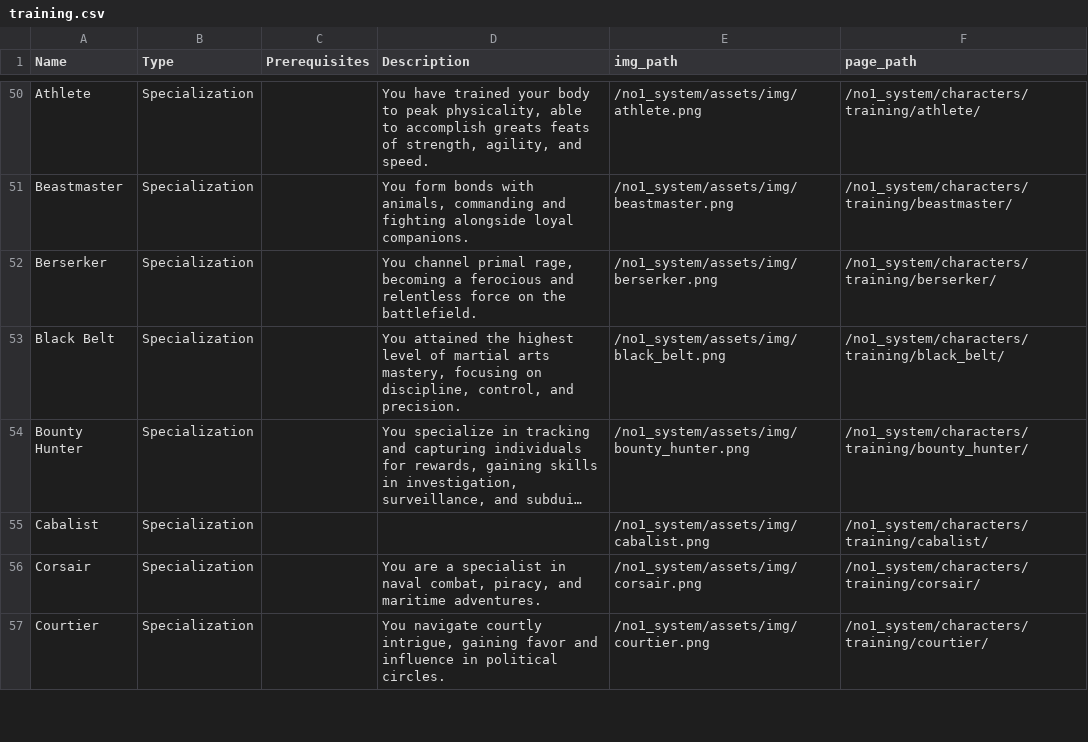
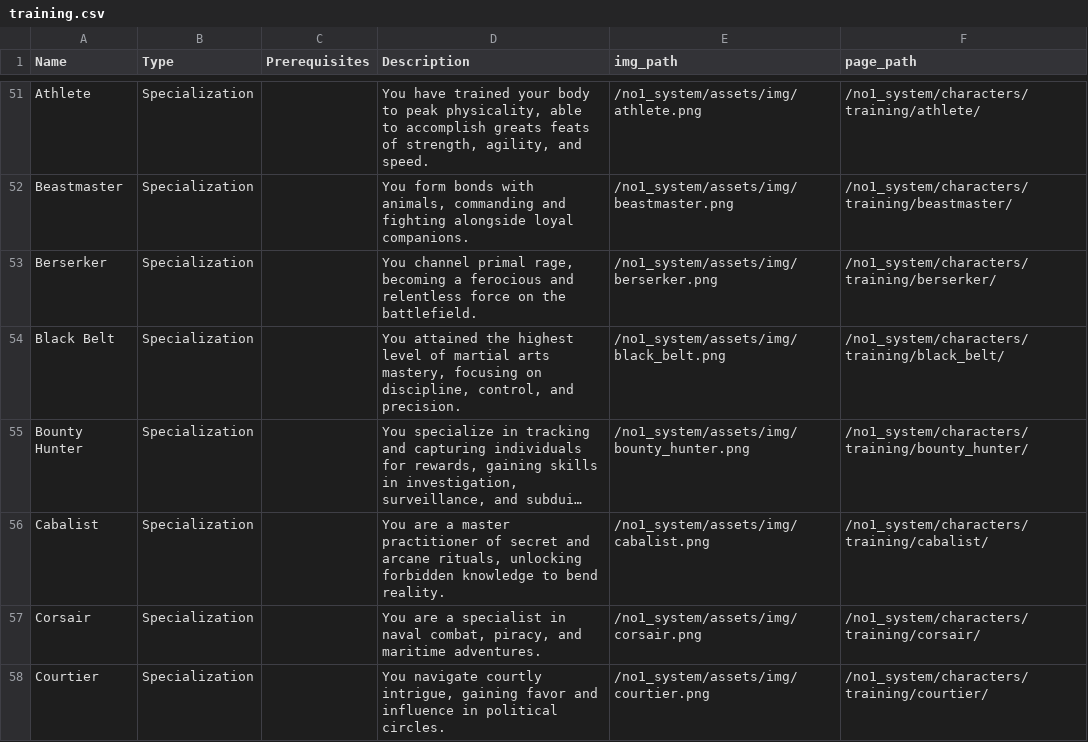
Before and after one commit to donalharrison/no1_system, a CSV file: docs/_data/training.csv, drawn as a sheet; only a part is shown, gaps mark what is left out; long unchanged cells end in …; addresses are those after the commit; the diff covers the shown part only; the diff names each change by its address in the sheet, - before the commit and + after, or states it on an @@ line.

```diff
--- a/docs/_data/training.csv
+++ b/docs/_data/training.csv
-D56 (Description): (empty)
+D56 (Description): You are a master practitioner of secret and arcane rituals, unlocking forbidden knowledge to bend reality.
```
Also changed, not shown: 6 added rows, 2 removed rows and 8 edited cells elsewhere in this file.
